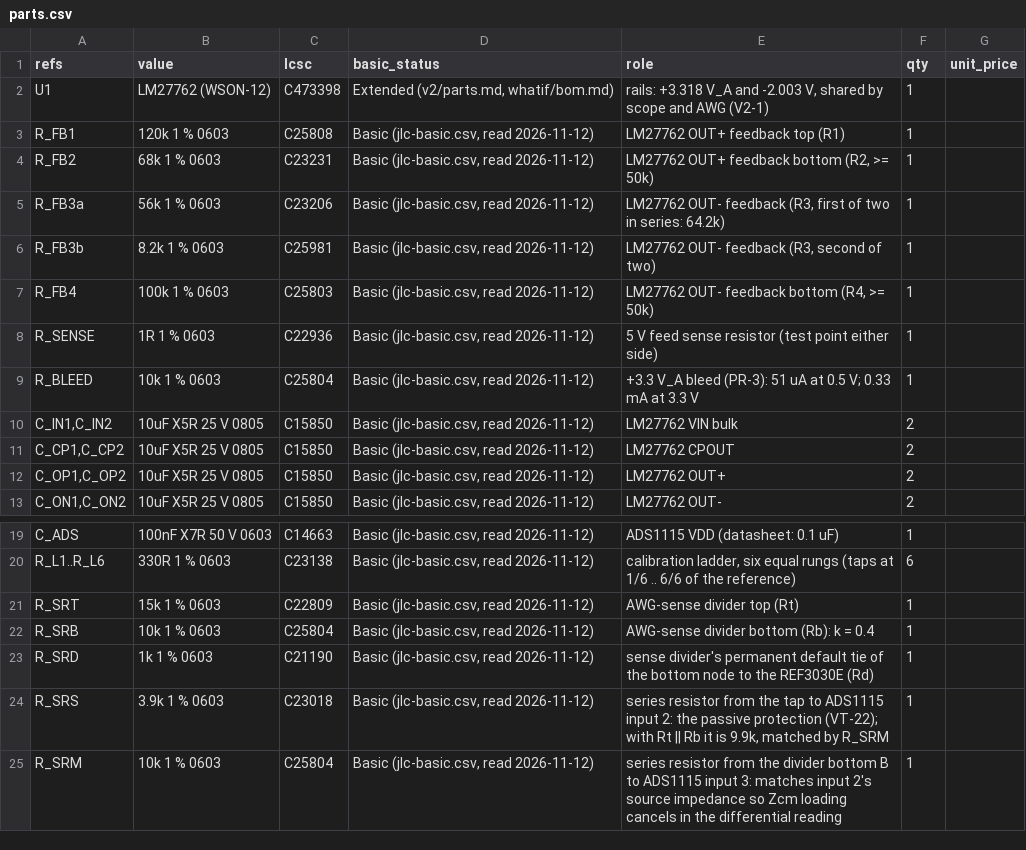
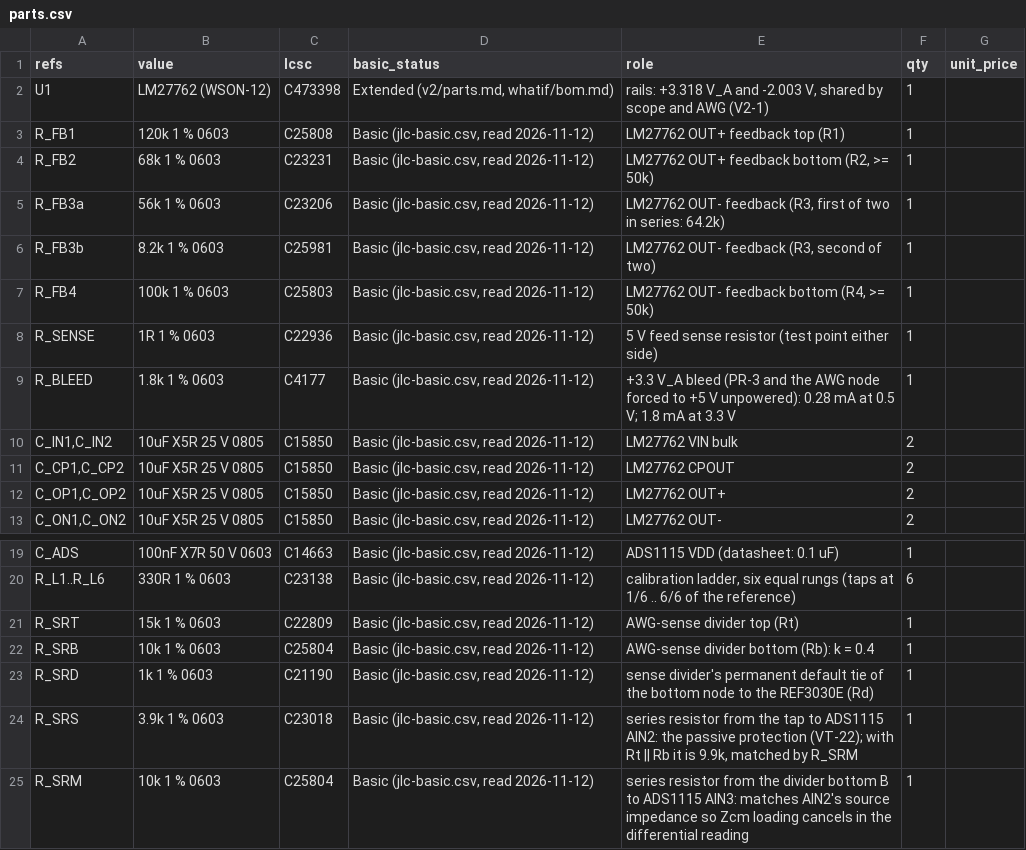
Before and after one commit to jerryrt/due_oscilloscope, a CSV file: hardware/afe-proto/v2/sim/powercal/parts.csv, drawn as a sheet; only a part is shown, gaps mark what is left out.

```diff
--- a/hardware/afe-proto/v2/sim/powercal/parts.csv
+++ b/hardware/afe-proto/v2/sim/powercal/parts.csv
@@ -8,3 +8,3 @@ R_FB4,100k 1 % 0603,C25803,"Basic (jlc-basic.csv, read 2026-11-12)","LM27762 OUT
 R_SENSE,1R 1 % 0603,C22936,"Basic (jlc-basic.csv, read 2026-11-12)",5 V feed sense resistor (test point either side),1,
-R_BLEED,10k 1 % 0603,C25804,"Basic (jlc-basic.csv, read 2026-11-12)",+3.3 V_A bleed (PR-3): 51 uA at 0.5 V; 0.33 mA at 3.3 V,1,
+R_BLEED,1.8k 1 % 0603,C4177,"Basic (jlc-basic.csv, read 2026-11-12)",+3.3 V_A bleed (PR-3 and the AWG node forced to +5 V unpowered): 0.28 mA at 0.5 V; 1.8 mA at 3.3 V,1,
 "C_IN1,C_IN2",10uF X5R 25 V 0805,C15850,"Basic (jlc-basic.csv, read 2026-11-12)",LM27762 VIN bulk,2,
@@ -23,3 +23,3 @@ R_SRB,10k 1 % 0603,C25804,"Basic (jlc-basic.csv, read 2026-11-12)",AWG-sense div
 R_SRD,1k 1 % 0603,C21190,"Basic (jlc-basic.csv, read 2026-11-12)",sense divider's permanent default tie of the bottom node to the REF3030E (Rd),1,
-R_SRS,3.9k 1 % 0603,C23018,"Basic (jlc-basic.csv, read 2026-11-12)","series resistor from the tap to ADS1115 input 2: the passive protection (VT-22); with Rt || Rb it is 9.9k, matched by R_SRM",1,
-R_SRM,10k 1 % 0603,C25804,"Basic (jlc-basic.csv, read 2026-11-12)",series resistor from the divider bottom B to ADS1115 input 3: matches input 2's source impedance so Zcm loading cancels in the differential reading,1,
+R_SRS,3.9k 1 % 0603,C23018,"Basic (jlc-basic.csv, read 2026-11-12)","series resistor from the tap to ADS1115 AIN2: the passive protection (VT-22); with Rt || Rb it is 9.9k, matched by R_SRM",1,
+R_SRM,10k 1 % 0603,C25804,"Basic (jlc-basic.csv, read 2026-11-12)",series resistor from the divider bottom B to ADS1115 AIN3: matches AIN2's source impedance so Zcm loading cancels in the differential reading,1,
```
Also changed, not shown: 21 other files.
